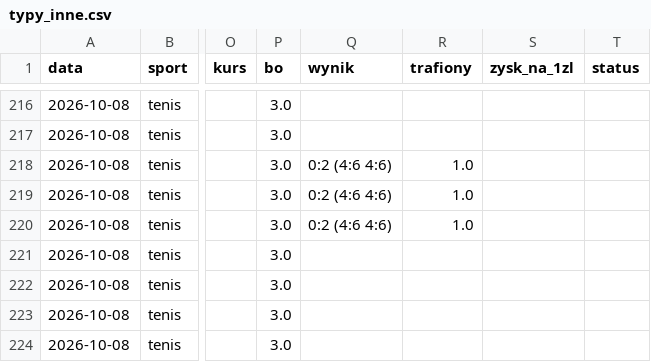
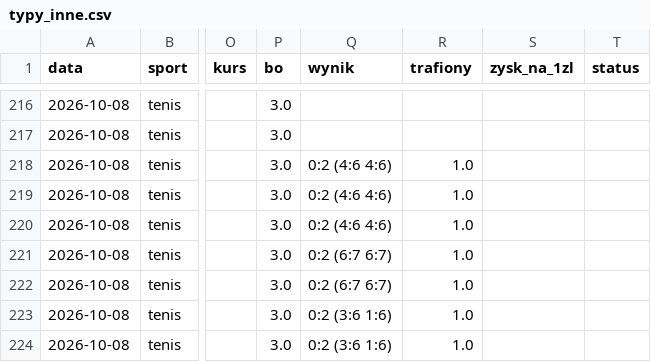
Before and after one commit to lewym90/typer, a CSV file: docs/data/typy_inne.csv, drawn as a sheet; only a part is shown, gaps mark what is left out; the diff names each change by its address in the sheet, - before the commit and + after, or states it on an @@ line.

Commit message:
Typy 2026-10-08 13:04

```diff
--- a/docs/data/typy_inne.csv
+++ b/docs/data/typy_inne.csv
-Q221:Q222 (wynik): (empty)
+Q221:Q222 (wynik): 0:2 (6:7 6:7)
-R221:R224 (trafiony): (empty)
+R221:R224 (trafiony): 1.0
-Q223:Q224 (wynik): (empty)
+Q223:Q224 (wynik): 0:2 (3:6 1:6)
```
Also changed, not shown: 4 other files.
